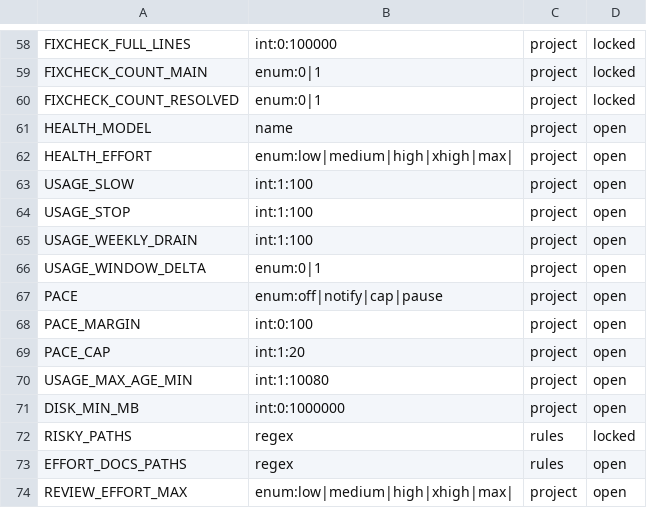
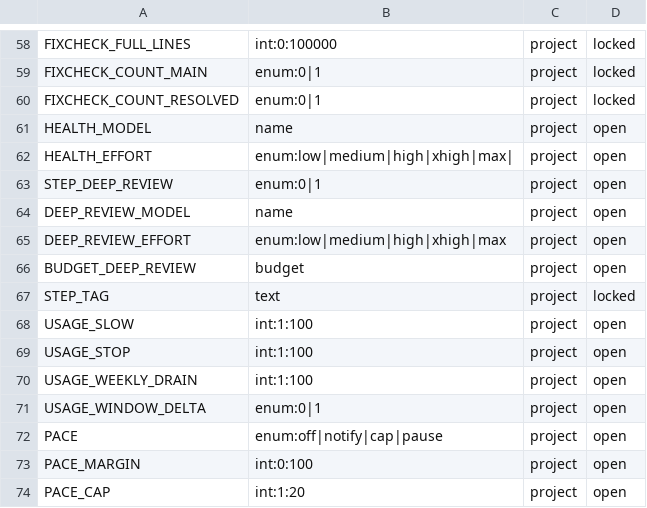
Before and after one commit to glyzer/canccu-dispatcher, a TSV file: lib/canccu-settings.tsv, drawn as a sheet; only a part is shown, gaps mark what is left out; the shorter side is filled out with more unchanged rows; the diff names each change by its address in the sheet, - before the commit and + after, or states it on an @@ line.

```diff
--- a/lib/canccu-settings.tsv
+++ b/lib/canccu-settings.tsv
+row 63: STEP_DEEP_REVIEW | enum:0|1 | project | open
+row 64: DEEP_REVIEW_MODEL | name | project | open
+row 65: DEEP_REVIEW_EFFORT | enum:low|medium|high|xhigh|max | project | open
+row 66: BUDGET_DEEP_REVIEW | budget | project | open
+row 67: STEP_TAG | text | project | locked
```
Also changed, not shown: 23 other files.
